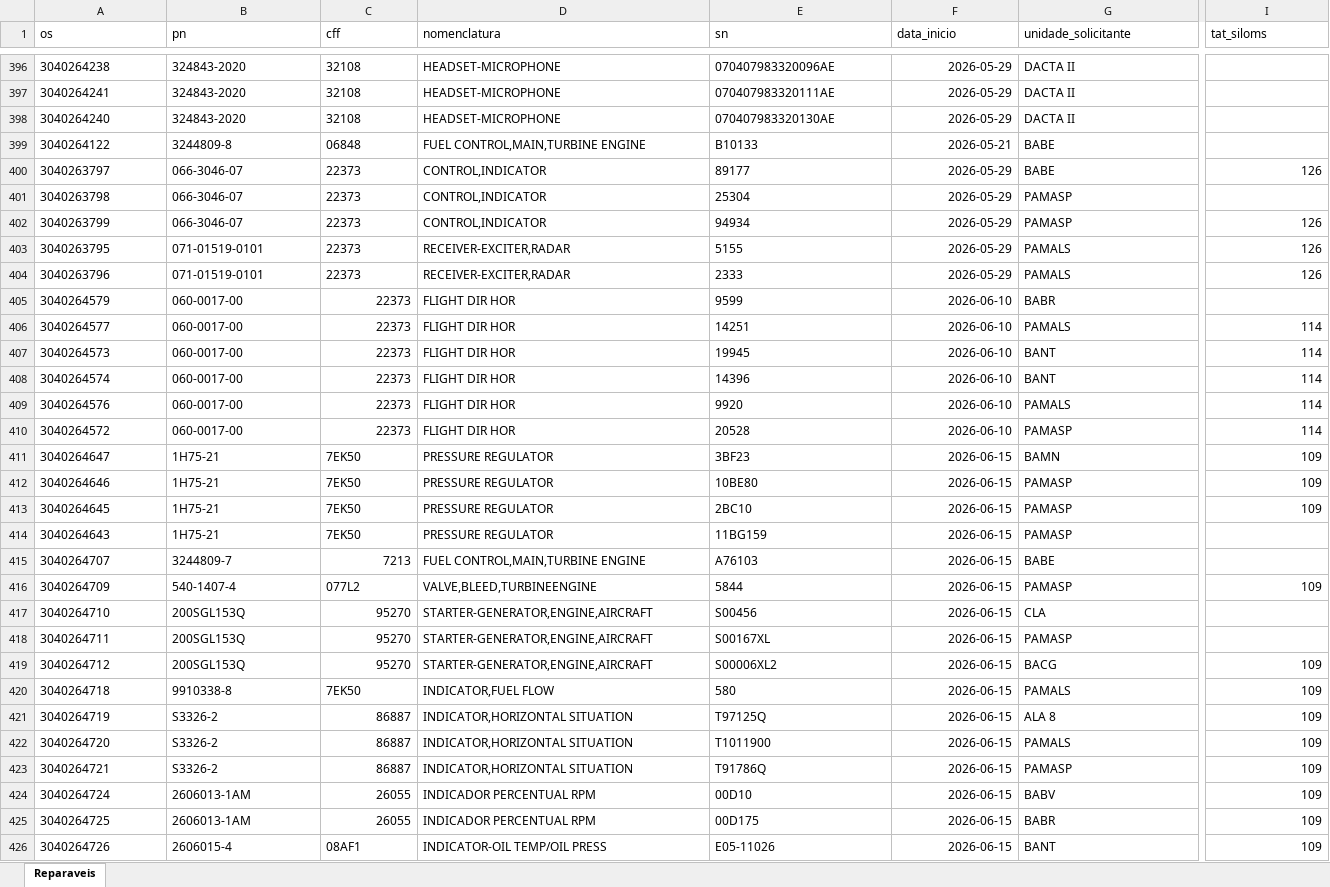
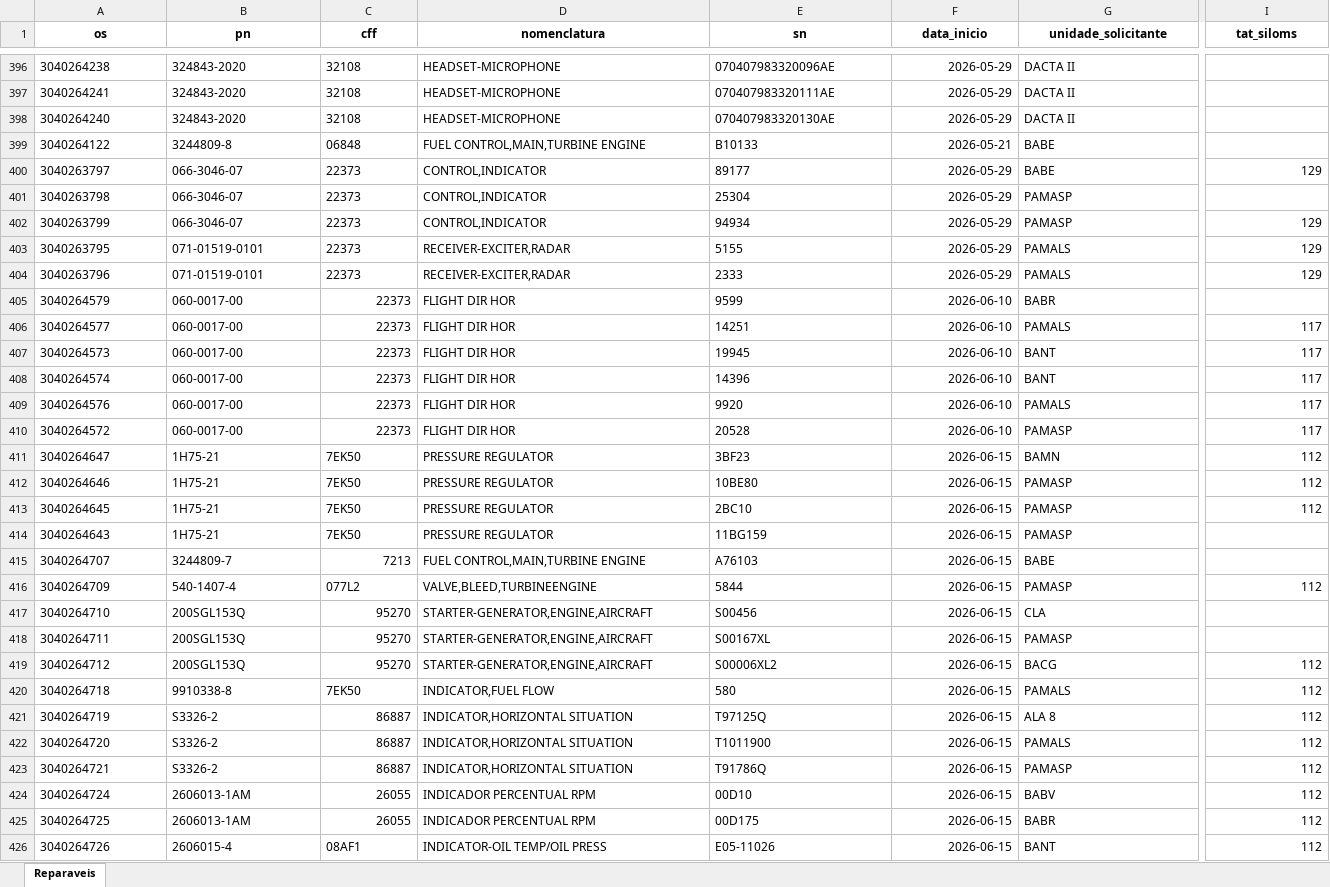
Before and after one commit to wallacedellaney/c98a-pamals, an Excel workbook: Contrato 005/Dashboard/02_Dados_Tratados/base_reparaveis_tratada.xlsx, sheet Reparaveis, drawn as a sheet; only a part is shown, gaps mark what is left out; values as stored, in another font and other column widths than the file's, no borders; the diff covers the shown part only; the diff names each change by its address in the sheet, - before the commit and + after, or states it on an @@ line.

Commit message:
Atualização automática: reparaveis (05/10/2026 08:41)

```diff
--- a/Contrato 005/Dashboard/02_Dados_Tratados/base_reparaveis_tratada.xlsx (sheet Reparaveis)
+++ b/Contrato 005/Dashboard/02_Dados_Tratados/base_reparaveis_tratada.xlsx (sheet Reparaveis)
@@ A1:I1 bold: off → on, alignment: left → center @@
-I400 (tat_siloms): 126
+I400 (tat_siloms): 129
-I402:I404 (tat_siloms): 126
+I402:I404 (tat_siloms): 129
-I406:I410 (tat_siloms): 114
+I406:I410 (tat_siloms): 117
-I411:I413 (tat_siloms): 109
+I411:I413 (tat_siloms): 112
-I416 (tat_siloms): 109
+I416 (tat_siloms): 112
-I419:I426 (tat_siloms): 109
+I419:I426 (tat_siloms): 112
```
Also changed, not shown: 319 edited cells and cell formats elsewhere in this sheet, Contrato 005/Dashboard/01_Bases_Originais/Controles_Reparaveis/Controle reparaveis C-98 (Google Sheets).xlsx, Projetos/02_Dados_Tratados/base_tpjl_extras.xlsx, 6 other files.
